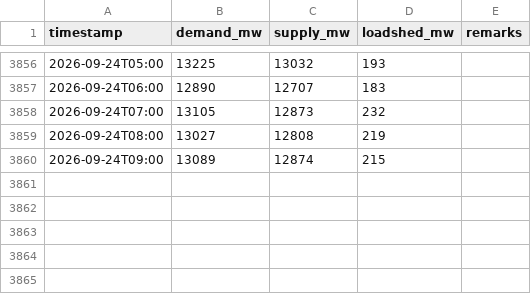
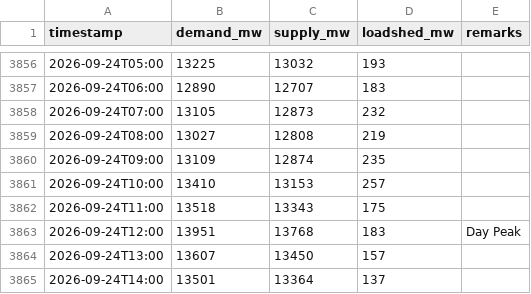
Before and after one commit to dhrupo/loadshedding-bd, a CSV file: data/demand.csv, drawn as a sheet; only a part is shown, gaps mark what is left out.

```diff
--- a/data/demand.csv
+++ b/data/demand.csv
@@ -3859,2 +3859,7 @@ timestamp,demand_mw,supply_mw,loadshed_mw,remarks
 2026-09-24T08:00,13027,12808,219,
-2026-09-24T09:00,13089,12874,215,
+2026-09-24T09:00,13109,12874,235,
+2026-09-24T10:00,13410,13153,257,
+2026-09-24T11:00,13518,13343,175,
+2026-09-24T12:00,13951,13768,183,Day Peak
+2026-09-24T13:00,13607,13450,157,
+2026-09-24T14:00,13501,13364,137,
```
Also changed, not shown: data/bmd_forecast.csv, data/generation.csv, 3 other files.
